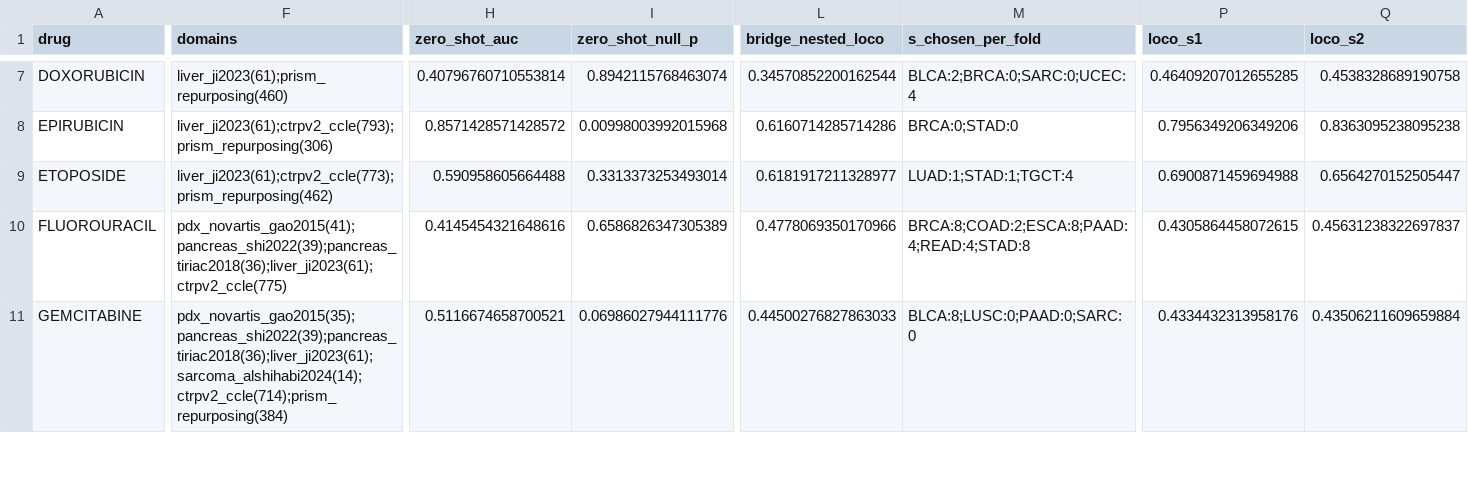
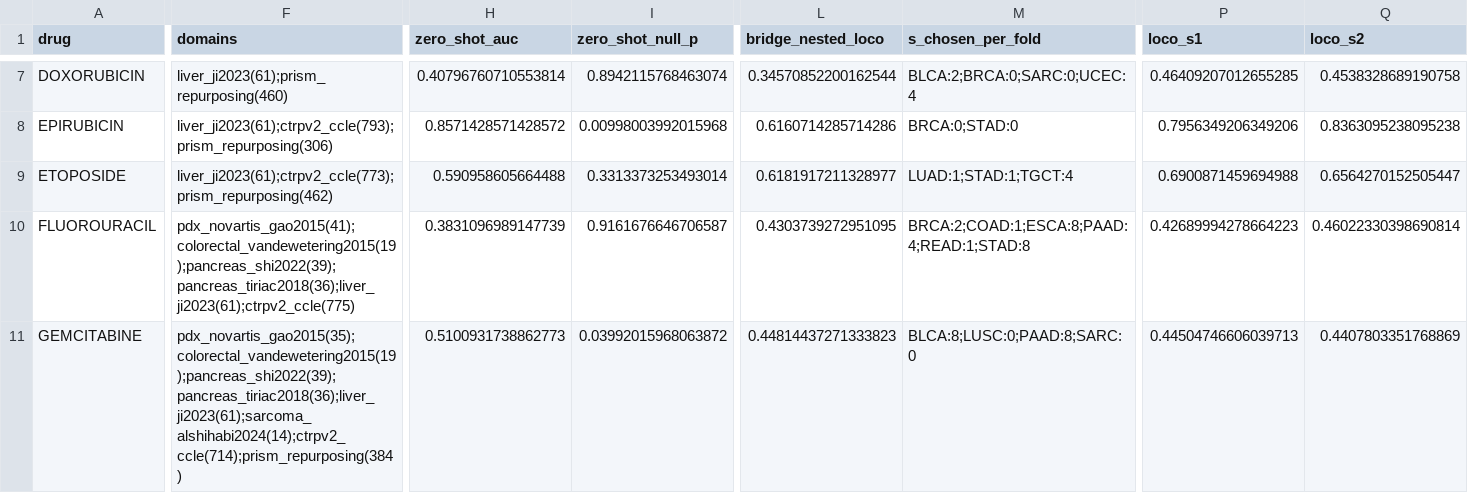
Before and after one commit to DDELabs/organoid_biomarker_detection, a TSV file: robust/results/bridge/summary.tsv, drawn as a sheet; only a part is shown, gaps mark what is left out; the diff covers the shown part only; the diff names each change by its address in the sheet, - before the commit and + after, or states it on an @@ line.

```diff
--- a/robust/results/bridge/summary.tsv
+++ b/robust/results/bridge/summary.tsv
-F10 (domains): pdx_novartis_gao2015(41);pancreas_shi2022(39);pancreas_tiriac2018(36);liver_ji2023(61);ctrpv2_ccle(775)
+F10 (domains): pdx_novartis_gao2015(41);colorectal_vandewetering2015(19);pancreas_shi2022(39);pancreas_tiriac2018(36);liver_ji2023(61);ctrpv2_ccle(775)
-H10 (zero_shot_auc): 0.4145454321648616
+H10 (zero_shot_auc): 0.3831096989147739
-I10 (zero_shot_null_p): 0.6586826347305389
+I10 (zero_shot_null_p): 0.9161676646706587
-L10 (bridge_nested_loco): 0.4778069350170966
+L10 (bridge_nested_loco): 0.4303739272951095
-M10 (s_chosen_per_fold): BRCA:8;COAD:2;ESCA:8;PAAD:4;READ:4;STAD:8
+M10 (s_chosen_per_fold): BRCA:2;COAD:1;ESCA:8;PAAD:4;READ:1;STAD:8
-P10 (loco_s1): 0.4305864458072615
+P10 (loco_s1): 0.42689994278664223
-Q10 (loco_s2): 0.45631238322697837
+Q10 (loco_s2): 0.46022330398690814
-F11 (domains): pdx_novartis_gao2015(35);pancreas_shi2022(39);pancreas_tiriac2018(36);liver_ji2023(61);sarcoma_alshihabi2024(14);ctrpv2_ccle(714);prism_repurposing(384)
+F11 (domains): pdx_novartis_gao2015(35);colorectal_vandewetering2015(19);pancreas_shi2022(39);pancreas_tiriac2018(36);liver_ji2023(61);sarcoma_alshihabi2024(14);ctrpv2_ccle(714);prism_repurposing(384)
-H11 (zero_shot_auc): 0.5116674658700521
+H11 (zero_shot_auc): 0.5100931738862773
-I11 (zero_shot_null_p): 0.06986027944111776
+I11 (zero_shot_null_p): 0.03992015968063872
-L11 (bridge_nested_loco): 0.44500276827863033
+L11 (bridge_nested_loco): 0.44814437271333823
-M11 (s_chosen_per_fold): BLCA:8;LUSC:0;PAAD:0;SARC:0
+M11 (s_chosen_per_fold): BLCA:8;LUSC:0;PAAD:8;SARC:0
-P11 (loco_s1): 0.4334432313958176
+P11 (loco_s1): 0.44504746606039713
-Q11 (loco_s2): 0.43506211609659884
+Q11 (loco_s2): 0.4407803351768869
```
Also changed, not shown: 54 edited cells elsewhere in this file, data/curated/preclinical/CATALOG_PRECLINICAL.tsv, robust/results/bridge/concordance.tsv, 8 other files.
